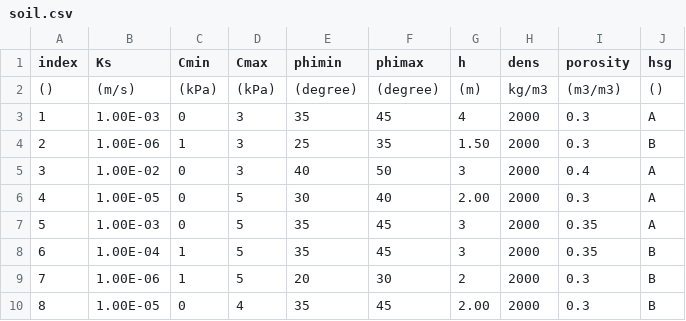
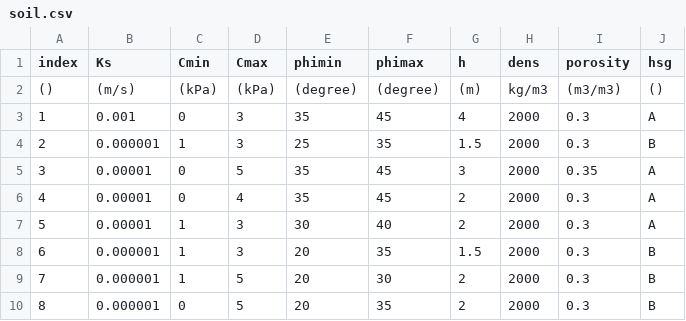
Before and after one commit to EnGeoModels/SCLAM, a CSV file: static/soil.csv, drawn as a sheet; only a part is shown; the diff covers the shown part only.

Commit message:
corrected

```diff
--- a/static/soil.csv
+++ b/static/soil.csv
@@ -3,8 +3,8 @@ index,Ks,Cmin,Cmax,phimin,phimax,h,dens,porosity,hsg
-1,1.00E-03,0,3,35,45,4,2000,0.3,A
-2,1.00E-06,1,3,25,35,1.50,2000,0.3,B
-3,1.00E-02,0,3,40,50,3,2000,0.4,A
-4,1.00E-05,0,5,30,40,2.00,2000,0.3,A
-5,1.00E-03,0,5,35,45,3,2000,0.35,A
-6,1.00E-04,1,5,35,45,3,2000,0.35,B
-7,1.00E-06,1,5,20,30,2,2000,0.3,B
-8,1.00E-05,0,4,35,45,2.00,2000,0.3,B
+1,0.001,0,3,35,45,4,2000,0.3,A
+2,0.000001,1,3,25,35,1.5,2000,0.3,B
+3,0.00001,0,5,35,45,3,2000,0.35,A
+4,0.00001,0,4,35,45,2,2000,0.3,A
+5,0.00001,1,3,30,40,2,2000,0.3,A
+6,0.000001,1,3,20,35,1.5,2000,0.3,B
+7,0.000001,1,5,20,30,2,2000,0.3,B
+8,0.000001,0,5,20,35,2,2000,0.3,B
```
Also changed, not shown: 15 edited cells elsewhere in this file.
